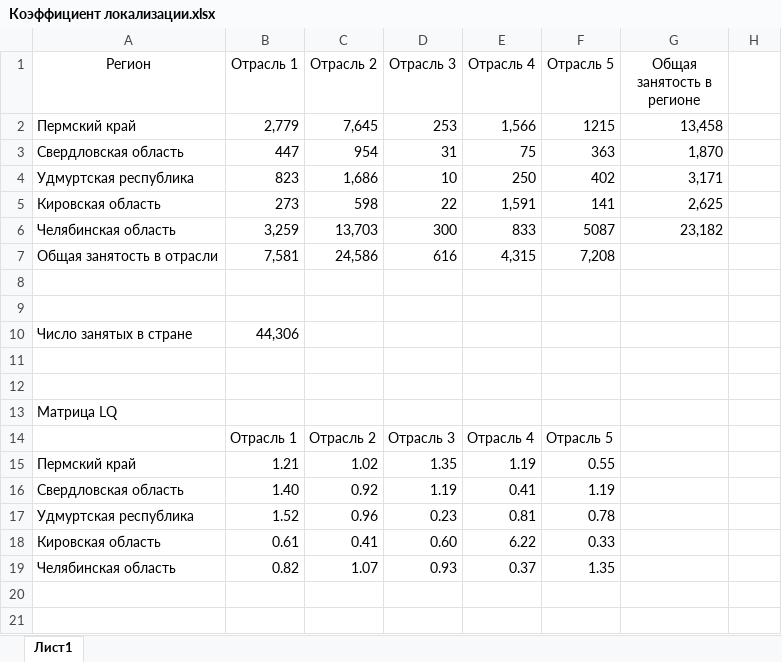
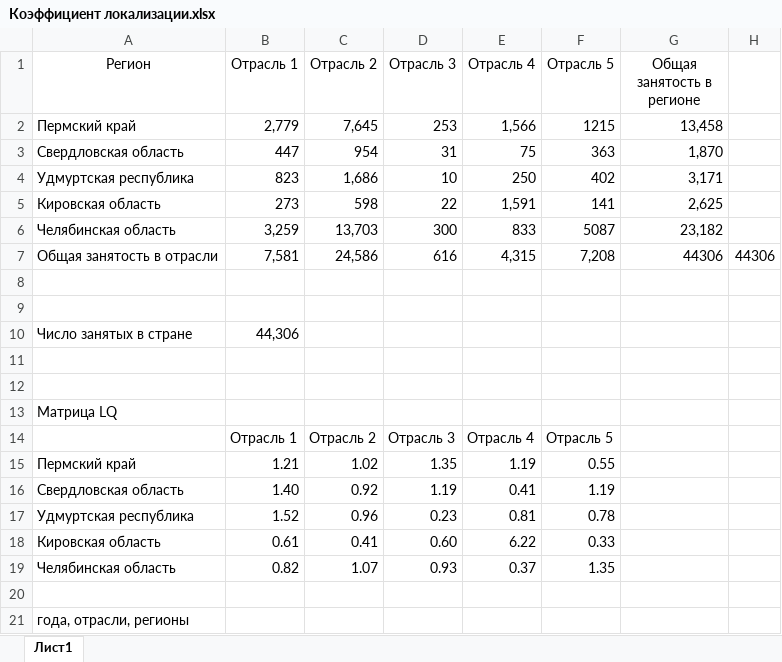
Before and after one commit to ekozonogova/cluster, an Excel workbook: Коэффициент локализации.xlsx, sheet Лист1, drawn as a sheet; values as stored, in another font and other column widths than the file's, no borders; charts and pictures not drawn; the diff names each change by its address in the sheet, - before the commit and + after, or states it on an @@ line.

Commit message:
комментарий для индексов

```diff
--- a/Коэффициент локализации.xlsx (sheet Лист1)
+++ b/Коэффициент локализации.xlsx (sheet Лист1)
-G7 (Общая занятость в регионе): (empty)
+G7 (Общая занятость в регионе): 44306
-H7: (empty)
+H7: 44306
+row 20: (empty)
+row 21: года, отрасли, регионы
```
Also changed, not shown: charts or pictures.
